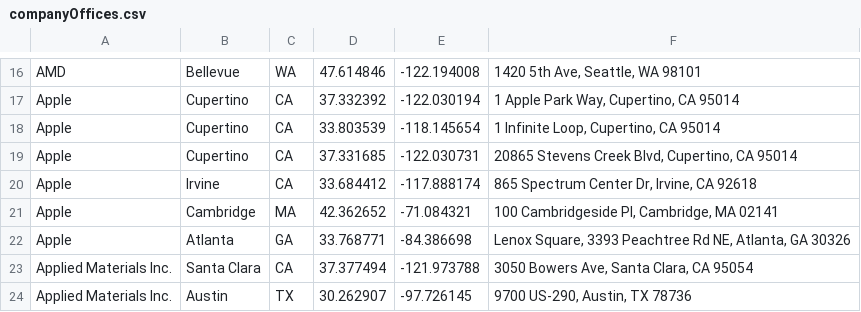
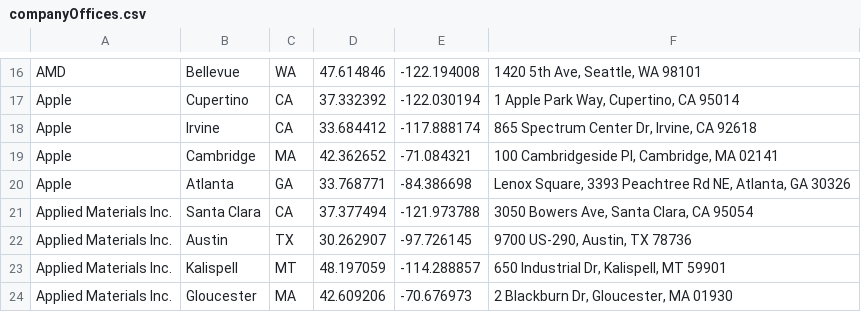
Before and after one commit to ktang124/bitcamp2023, a CSV file: companyOffices.csv, drawn as a sheet; only a part is shown, gaps mark what is left out; the shorter side is filled out with more unchanged rows; the diff names each change by its address in the sheet, - before the commit and + after, or states it on an @@ line.

Commit message:
two many apple cupertinos

```diff
--- a/companyOffices.csv
+++ b/companyOffices.csv
-row 18: Apple | Cupertino | CA | 33.803539 | -118.145654 | 1 Infinite Loop, Cupertino, CA 95014
-row 19: Apple | Cupertino | CA | 37.331685 | -122.030731 | 20865 Stevens Creek Blvd, Cupertino, CA 95014
```
Also changed, not shown: 1 other file.
